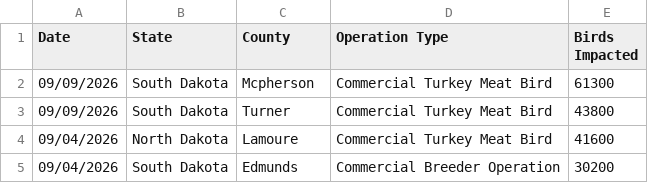
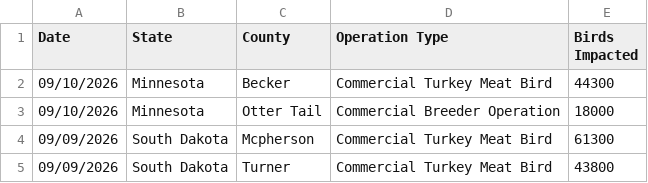
Before and after one commit to casey891/hpai-dashboard, a CSV file: data/poultry_detections.csv, drawn as a sheet; only a part is shown; the shorter side is filled out with more unchanged rows; the diff names each change by its address in the sheet, - before the commit and + after, or states it on an @@ line.

Commit message:
Update HPAI dashboard data — September 15, 2026

```diff
--- a/data/poultry_detections.csv
+++ b/data/poultry_detections.csv
+row 2: 09/10/2026 | Minnesota | Becker | Commercial Turkey Meat Bird | 44300
+row 3: 09/10/2026 | Minnesota | Otter Tail | Commercial Breeder Operation | 18000
```
Also changed, not shown: 2 other files.
